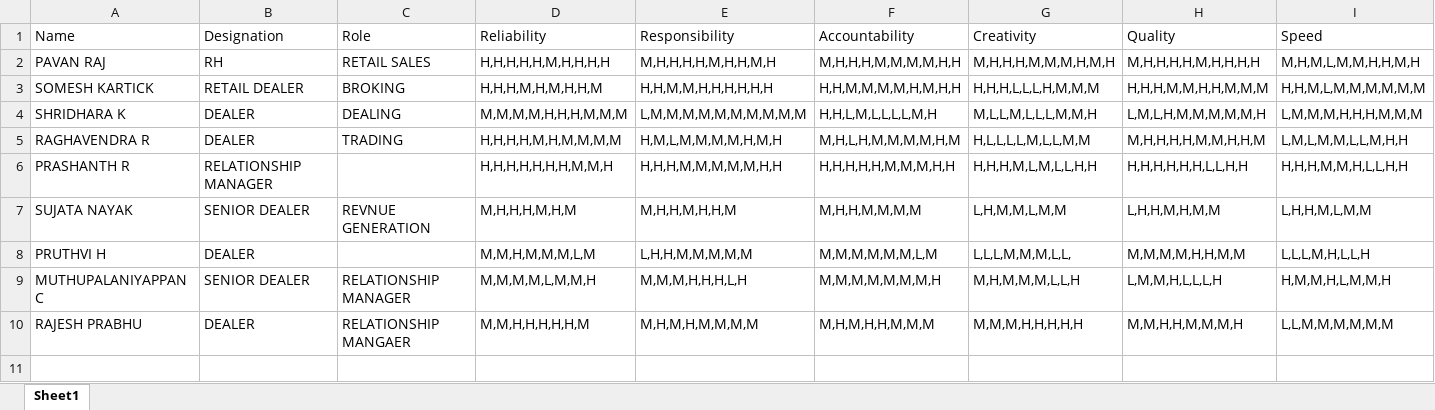
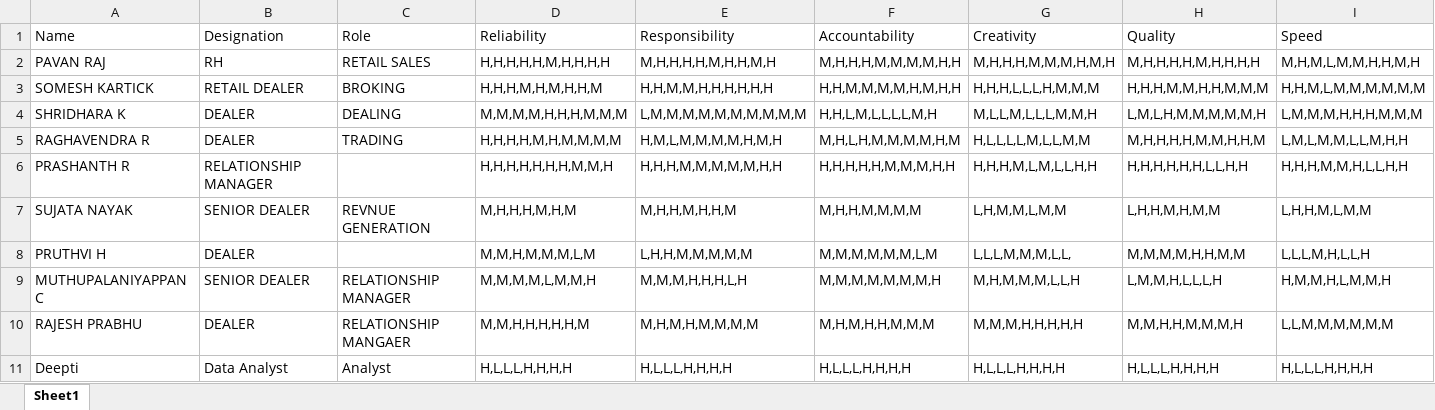
Before and after one commit to drajashe/LCS_Nov, an Excel workbook: Complete_Reserach_LCS_Pro_1/LCS_Personality_quotient_eval/data/DETAILS_EMP.xlsx, sheet Sheet1, drawn as a sheet; only a part is shown; values as stored, in another font and other column widths than the file's, no borders; rows hold the shown columns only; the diff names each change by its address in the sheet, - before the commit and + after, or states it on an @@ line.

```diff
--- a/Complete_Reserach_LCS_Pro_1/LCS_Personality_quotient_eval/data/DETAILS_EMP.xlsx (sheet Sheet1)
+++ b/Complete_Reserach_LCS_Pro_1/LCS_Personality_quotient_eval/data/DETAILS_EMP.xlsx (sheet Sheet1)
+row 11: Deepti | Data Analyst | Analyst | H,L,L,L,H,H,H,H | H,L,L,L,H,H,H,H | H,L,L,L,H,H,H,H | H,L,L,L,H,H,H,H | H,L,L,L,H,H,H,H | H,L,L,L,H,H,H,H
```
Also changed, not shown: Complete_Reserach_LCS_Pro_1/LCS_Personality_quotient_eval/data/emp_details_analysis.xlsx, 4 other files.
